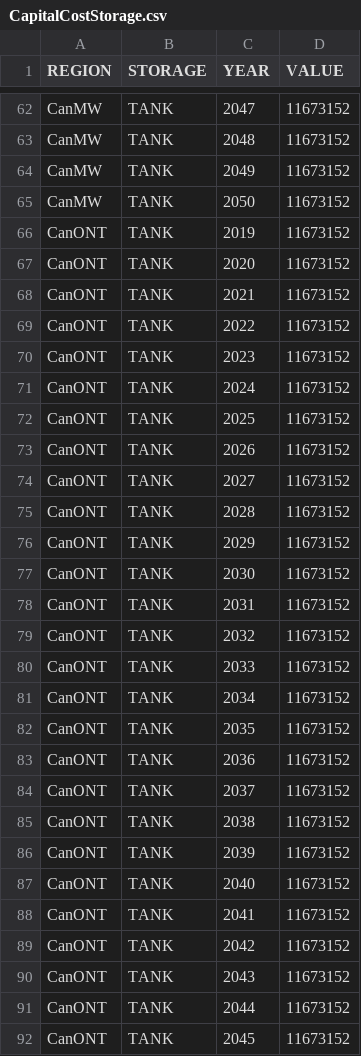
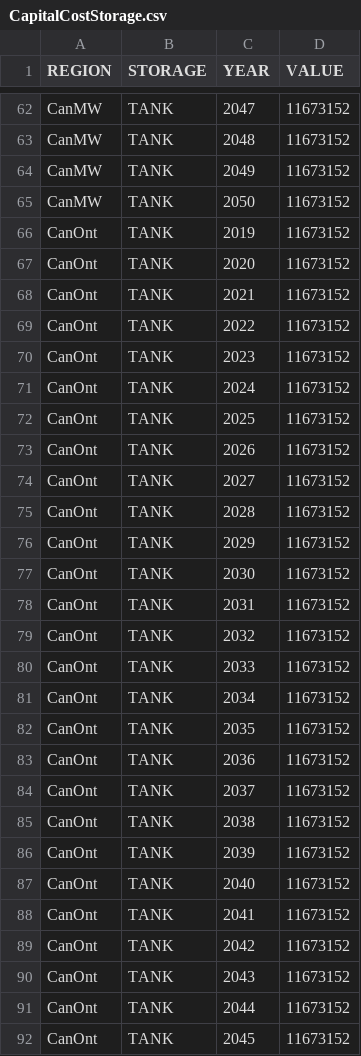
Before and after one commit to DeltaE/Canada-U.S.-ElecTrade, a CSV file: src/data/CapitalCostStorage.csv, drawn as a sheet; only a part is shown, gaps mark what is left out; the diff covers the shown part only.

```diff
--- a/src/data/CapitalCostStorage.csv
+++ b/src/data/CapitalCostStorage.csv
@@ -65,28 +65,28 @@ CanMW,TANK,2049,11673152
 CanMW,TANK,2050,11673152
-CanONT,TANK,2019,11673152
-CanONT,TANK,2020,11673152
-CanONT,TANK,2021,11673152
-CanONT,TANK,2022,11673152
-CanONT,TANK,2023,11673152
-CanONT,TANK,2024,11673152
-CanONT,TANK,2025,11673152
-CanONT,TANK,2026,11673152
-CanONT,TANK,2027,11673152
-CanONT,TANK,2028,11673152
-CanONT,TANK,2029,11673152
-CanONT,TANK,2030,11673152
-CanONT,TANK,2031,11673152
-CanONT,TANK,2032,11673152
-CanONT,TANK,2033,11673152
-CanONT,TANK,2034,11673152
-CanONT,TANK,2035,11673152
-CanONT,TANK,2036,11673152
-CanONT,TANK,2037,11673152
-CanONT,TANK,2038,11673152
-CanONT,TANK,2039,11673152
-CanONT,TANK,2040,11673152
-CanONT,TANK,2041,11673152
-CanONT,TANK,2042,11673152
-CanONT,TANK,2043,11673152
-CanONT,TANK,2044,11673152
-CanONT,TANK,2045,11673152
+CanOnt,TANK,2019,11673152
+CanOnt,TANK,2020,11673152
+CanOnt,TANK,2021,11673152
+CanOnt,TANK,2022,11673152
+CanOnt,TANK,2023,11673152
+CanOnt,TANK,2024,11673152
+CanOnt,TANK,2025,11673152
+CanOnt,TANK,2026,11673152
+CanOnt,TANK,2027,11673152
+CanOnt,TANK,2028,11673152
+CanOnt,TANK,2029,11673152
+CanOnt,TANK,2030,11673152
+CanOnt,TANK,2031,11673152
+CanOnt,TANK,2032,11673152
+CanOnt,TANK,2033,11673152
+CanOnt,TANK,2034,11673152
+CanOnt,TANK,2035,11673152
+CanOnt,TANK,2036,11673152
+CanOnt,TANK,2037,11673152
+CanOnt,TANK,2038,11673152
+CanOnt,TANK,2039,11673152
+CanOnt,TANK,2040,11673152
+CanOnt,TANK,2041,11673152
+CanOnt,TANK,2042,11673152
+CanOnt,TANK,2043,11673152
+CanOnt,TANK,2044,11673152
+CanOnt,TANK,2045,11673152
```
Also changed, not shown: 37 edited cells elsewhere in this file, src/data/CapacityToActivityUnit.csv, src/data/CapitalCost.csv, 29 other files.
